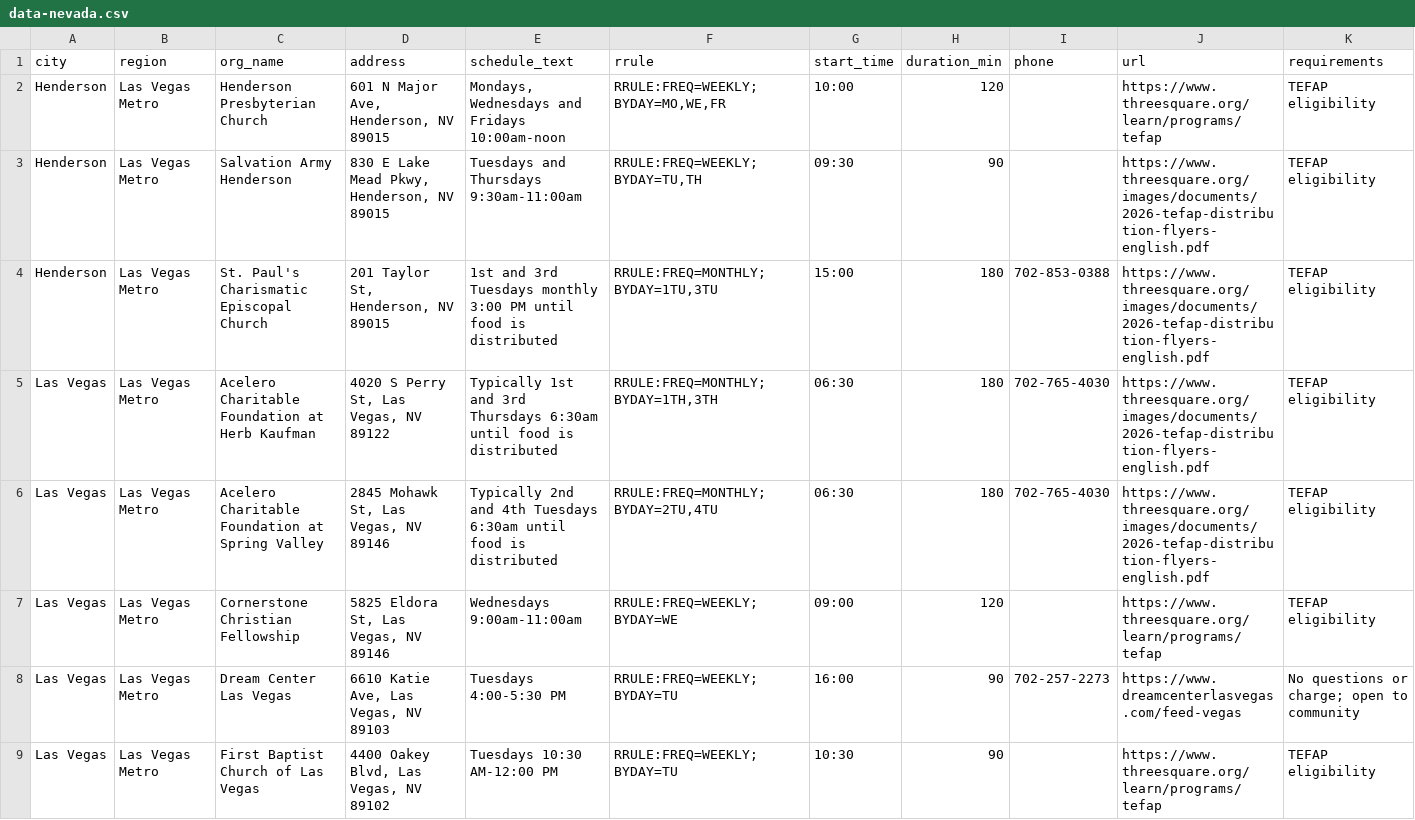
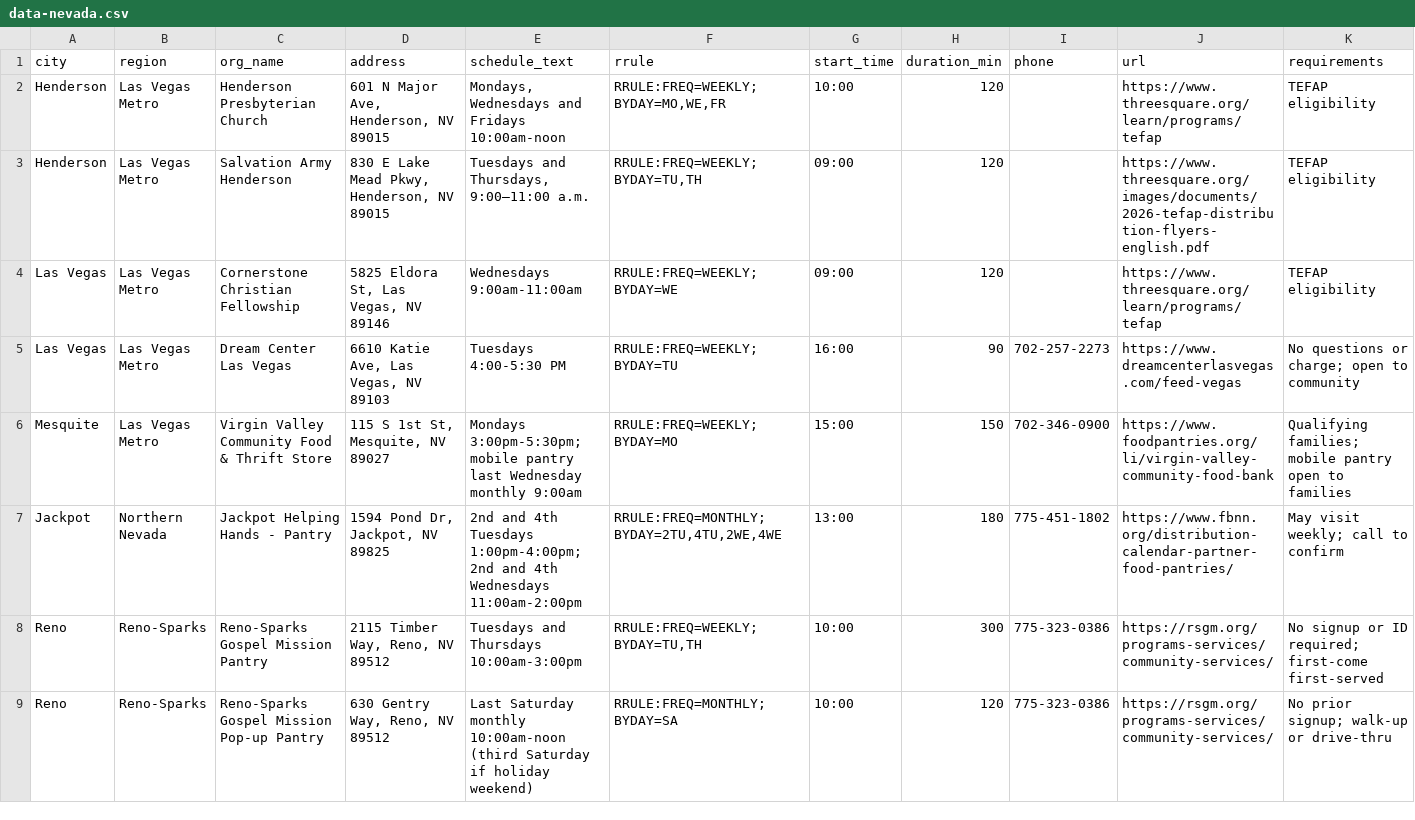
Before and after one commit to freefoodcalendars/freefoodcalendars, a CSV file: data-nevada.csv, drawn as a sheet; only a part is shown; the shorter side is filled out with more unchanged rows; rows hold the shown columns only; the diff covers the shown part only; the diff names each change by its address in the sheet, - before the commit and + after, or states it on an @@ line.

```diff
--- a/data-nevada.csv
+++ b/data-nevada.csv
-E3 (schedule_text): Tuesdays and Thursdays 9:30am-11:00am
+E3 (schedule_text): Tuesdays and Thursdays, 9:00–11:00 a.m.
-G3 (start_time): 09:30
+G3 (start_time): 09:00
-H3 (duration_min): 90
+H3 (duration_min): 120
-row 4: Henderson | Las Vegas Metro | St. Paul's Charismatic Episcopal Church | 201 Taylor St, Henderson, NV 89015 | 1st and 3rd Tuesdays monthly 3:00 PM until food is distributed | RRULE:FREQ=MONTHLY;BYDAY=1TU,3TU | 15:00 | 180 | 702-853-0388 | https://www.threesquare.org/images/documents/2026-tefap-distribution-flyers-english.pdf | TEFAP eligibility
-row 5: Las Vegas | Las Vegas Metro | Acelero Charitable Foundation at Herb Kaufman | 4020 S Perry St, Las Vegas, NV 89122 | Typically 1st and 3rd Thursdays 6:30am until food is distributed | RRULE:FREQ=MONTHLY;BYDAY=1TH,3TH | 06:30 | 180 | 702-765-4030 | https://www.threesquare.org/images/documents/2026-tefap-distribution-flyers-english.pdf | TEFAP eligibility
-row 6: Las Vegas | Las Vegas Metro | Acelero Charitable Foundation at Spring Valley | 2845 Mohawk St, Las Vegas, NV 89146 | Typically 2nd and 4th Tuesdays 6:30am until food is distributed | RRULE:FREQ=MONTHLY;BYDAY=2TU,4TU | 06:30 | 180 | 702-765-4030 | https://www.threesquare.org/images/documents/2026-tefap-distribution-flyers-english.pdf | TEFAP eligibility
-row 9: Las Vegas | Las Vegas Metro | First Baptist Church of Las Vegas | 4400 Oakey Blvd, Las Vegas, NV 89102 | Tuesdays 10:30 AM-12:00 PM | RRULE:FREQ=WEEKLY;BYDAY=TU | 10:30 | 90 |  | https://www.threesquare.org/learn/programs/tefap | TEFAP eligibility
```
Also changed, not shown: 6 removed rows elsewhere in this file, data-illinois.csv, data-new-york.csv, 17 other files.
